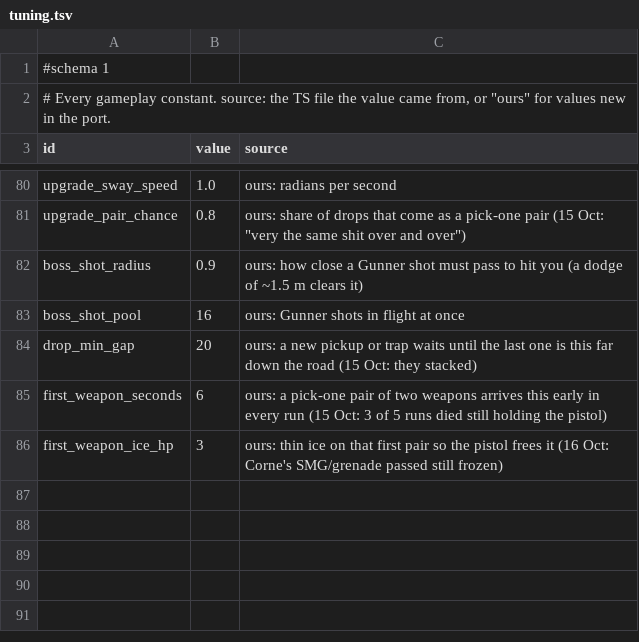
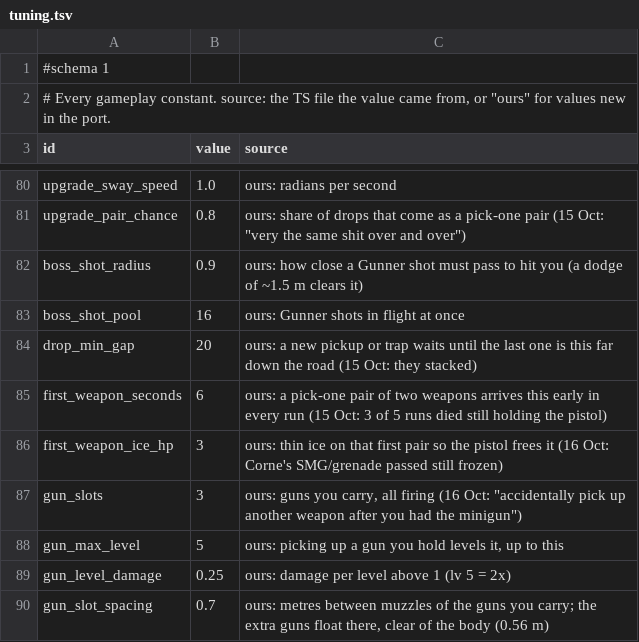
Before and after one commit to Corical/GunRunner, a TSV file: godot/data/tuning.tsv, drawn as a sheet; only a part is shown, gaps mark what is left out; the diff names each change by its address in the sheet, - before the commit and + after, or states it on an @@ line.

```diff
--- a/godot/data/tuning.tsv
+++ b/godot/data/tuning.tsv
+row 87: gun_slots | 3 | ours: guns you carry, all firing (16 Oct: "accidentally pick up another weapon after you had the minigun")
+row 88: gun_max_level | 5 | ours: picking up a gun you hold levels it, up to this
+row 89: gun_level_damage | 0.25 | ours: damage per level above 1 (lv 5 = 2x)
+row 90: gun_slot_spacing | 0.7 | ours: metres between muzzles of the guns you carry; the extra guns float there, clear of the body (0.56 m)
```
Also changed, not shown: 11 other files.
